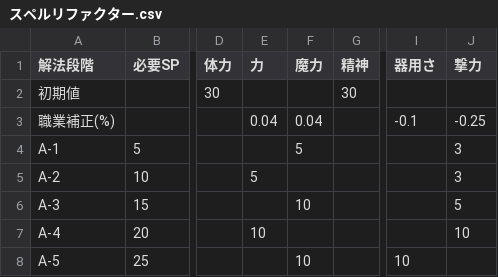
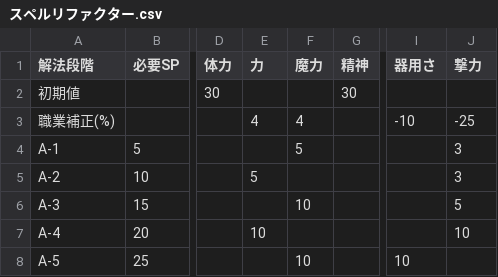
Before and after one commit to Klee319/DA3_Calc, a CSV file: data/csv/Job/スペルリファクター.csv, drawn as a sheet; only a part is shown, gaps mark what is left out; the diff names each change by its address in the sheet, - before the commit and + after, or states it on an @@ line.

```diff
--- a/data/csv/Job/スペルリファクター.csv
+++ b/data/csv/Job/スペルリファクター.csv
-E3 (力): 0.04
+E3 (力): 4
-F3 (魔力): 0.04
+F3 (魔力): 4
-I3 (器用さ): -0.1
+I3 (器用さ): -10
-J3 (撃力): -0.25
+J3 (撃力): -25
```
Also changed, not shown: data/csv/Equipment/DA_EqCalc_Data - アクセサリー .csv, public/data/csv/Equipment/DA_EqCalc_Data - アクセサリー .csv, 13 other files.
